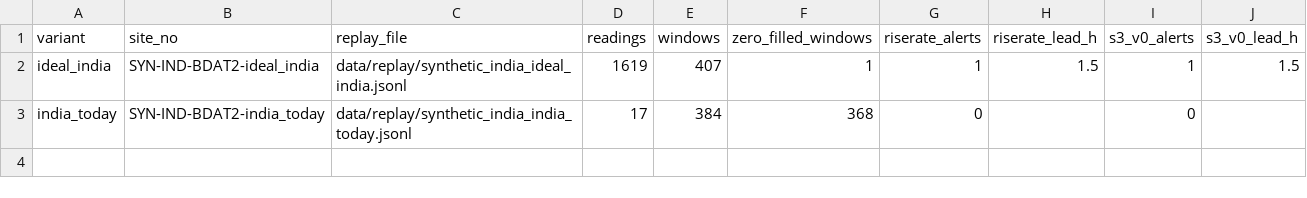
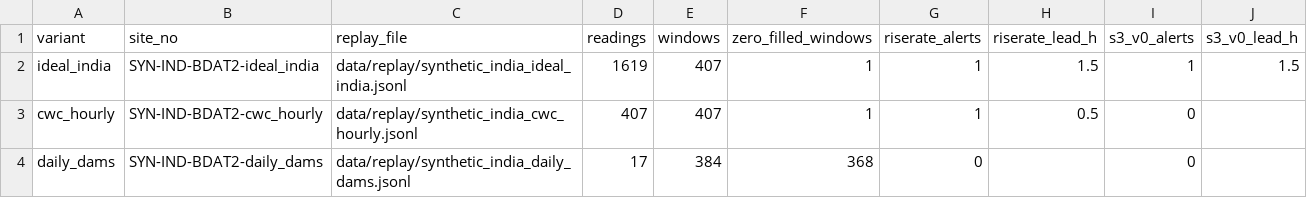
Before and after one commit to AmudhanS-05/DEWS, a CSV file: india/figures/ideal_india_replay.csv, drawn as a sheet.

```diff
--- a/india/figures/ideal_india_replay.csv
+++ b/india/figures/ideal_india_replay.csv
@@ -2,2 +2,3 @@ variant,site_no,replay_file,readings,windows,zero_filled_windows,riserate_alerts
 ideal_india,SYN-IND-BDAT2-ideal_india,data/replay/synthetic_india_ideal_india.jsonl,1619,407,1,1,1.5,1,1.5
-india_today,SYN-IND-BDAT2-india_today,data/replay/synthetic_india_india_today.jsonl,17,384,368,0,,0,
+cwc_hourly,SYN-IND-BDAT2-cwc_hourly,data/replay/synthetic_india_cwc_hourly.jsonl,407,407,1,1,0.5,0,
+daily_dams,SYN-IND-BDAT2-daily_dams,data/replay/synthetic_india_daily_dams.jsonl,17,384,368,0,,0,
```
Also changed, not shown: india/figures/degradation.csv, india/figures/table1_us_vs_india.csv, 10 other files.
